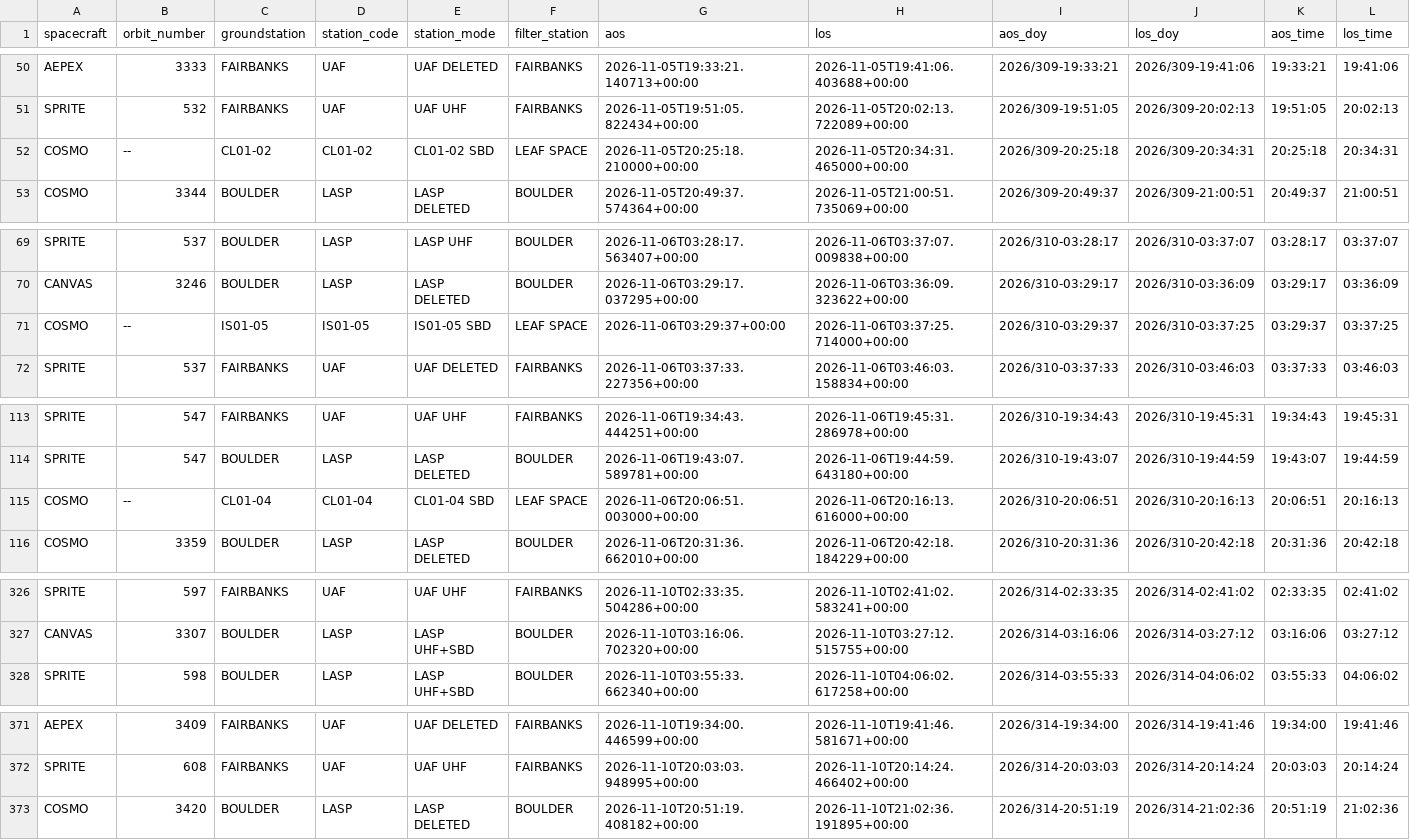
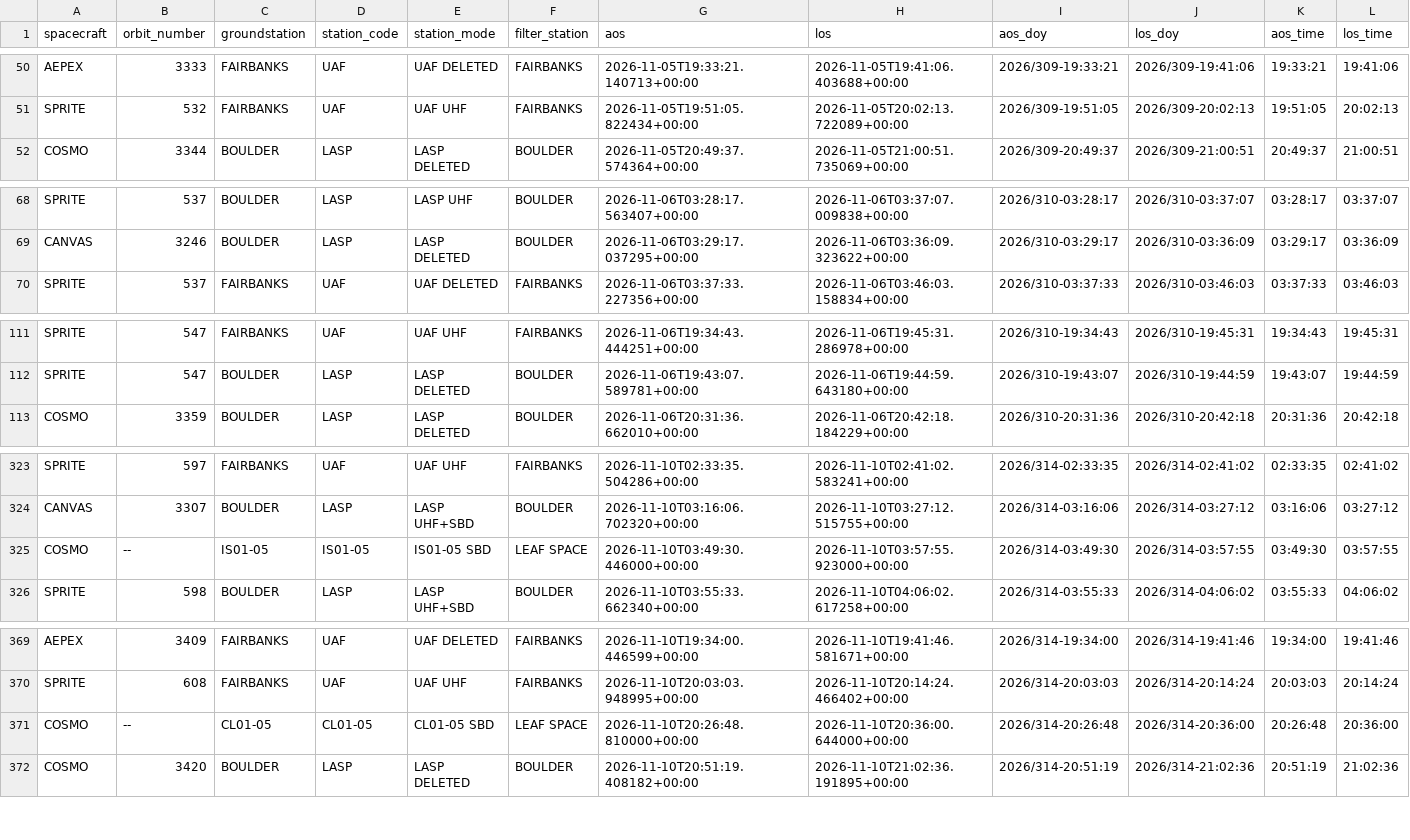
Before and after one commit to AP-15/smallsat-ops, a CSV file: moc-clock/passes.csv, drawn as a sheet; only a part is shown, gaps mark what is left out; removed rows and columns are numbered as before the commit, all else as after; rows hold the shown columns only; the diff covers the shown part only; the diff names each change by its address in the sheet, - before the commit and + after, or states it on an @@ line.

Commit message:
Update MOC clock static site (2026-11-09 06:01:05Z)

```diff
--- a/moc-clock/passes.csv
+++ b/moc-clock/passes.csv
-row 52: COSMO | -- | CL01-02 | CL01-02 | CL01-02 SBD | LEAF SPACE | 2026-11-05T20:25:18.210000+00:00 | 2026-11-05T20:34:31.465000+00:00 | 2026/309-20:25:18 | 2026/309-20:34:31 | 20:25:18 | 20:34:31
-row 71: COSMO | -- | IS01-05 | IS01-05 | IS01-05 SBD | LEAF SPACE | 2026-11-06T03:29:37+00:00 | 2026-11-06T03:37:25.714000+00:00 | 2026/310-03:29:37 | 2026/310-03:37:25 | 03:29:37 | 03:37:25
-row 115: COSMO | -- | CL01-04 | CL01-04 | CL01-04 SBD | LEAF SPACE | 2026-11-06T20:06:51.003000+00:00 | 2026-11-06T20:16:13.616000+00:00 | 2026/310-20:06:51 | 2026/310-20:16:13 | 20:06:51 | 20:16:13
+row 325: COSMO | -- | IS01-05 | IS01-05 | IS01-05 SBD | LEAF SPACE | 2026-11-10T03:49:30.446000+00:00 | 2026-11-10T03:57:55.923000+00:00 | 2026/314-03:49:30 | 2026/314-03:57:55 | 03:49:30 | 03:57:55
+row 371: COSMO | -- | CL01-05 | CL01-05 | CL01-05 SBD | LEAF SPACE | 2026-11-10T20:26:48.810000+00:00 | 2026-11-10T20:36:00.644000+00:00 | 2026/314-20:26:48 | 2026/314-20:36:00 | 20:26:48 | 20:36:00
```
Also changed, not shown: 2 added rows and 39 edited cells elsewhere in this file, 1 other file.
